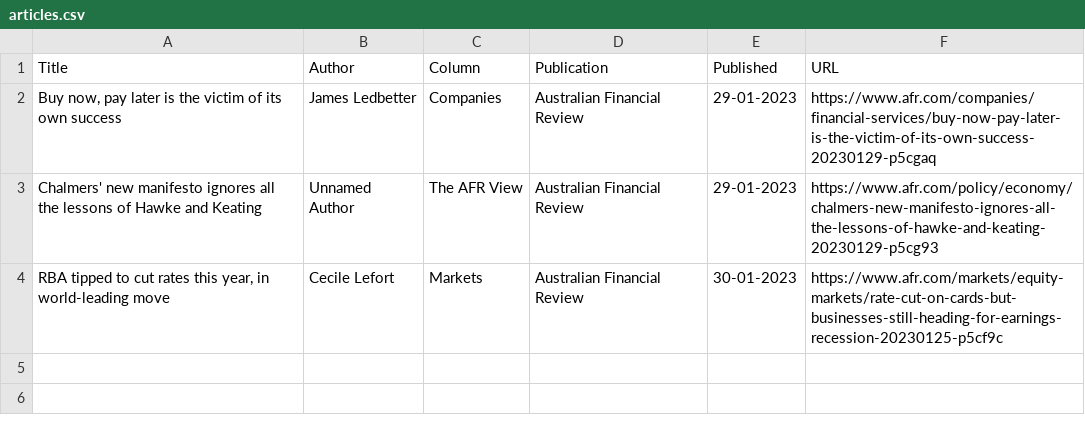
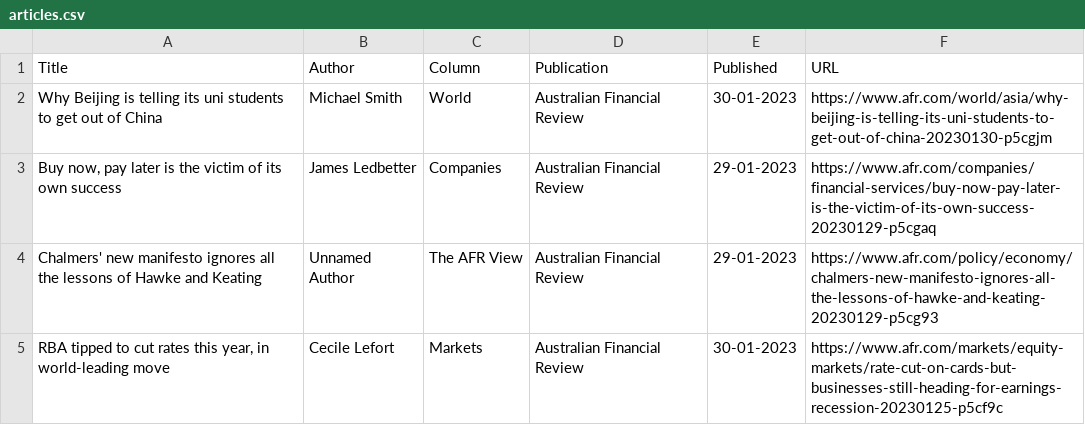
Before and after one commit to jaymarichua/afr-metadata, a CSV file: articles.csv, drawn as a sheet.

Commit message:
Update articles.csv

```diff
--- a/articles.csv
+++ b/articles.csv
@@ -1,2 +1,3 @@
 Title, Author, Column, Publication, Published, URL
+Why Beijing is telling its uni students to get out of China, Michael Smith, World, Australian Financial Review, 30-01-2023, https://www.afr.com/world/asia/why-beijing-is-telling-its-uni-students-to-get-out-of-china-20230130-p5cgjm
 "Buy now, pay later is the victim of its own success", James Ledbetter, Companies, Australian Financial Review, 29-01-2023, https://www.afr.com/companies/financial-services/buy-now-pay-later-is-the-victim-of-its-own-success-20230129-p5cgaq
```
